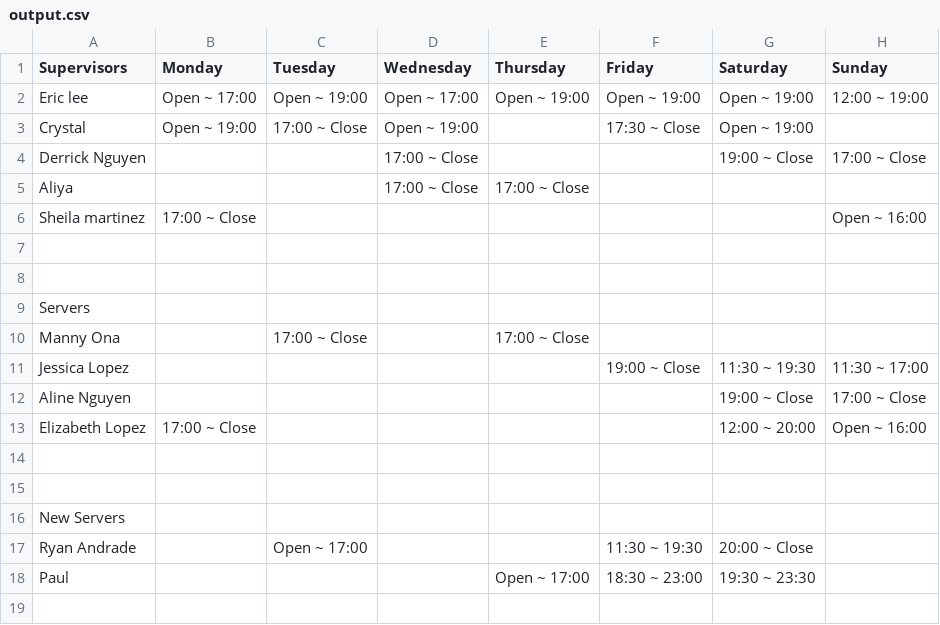
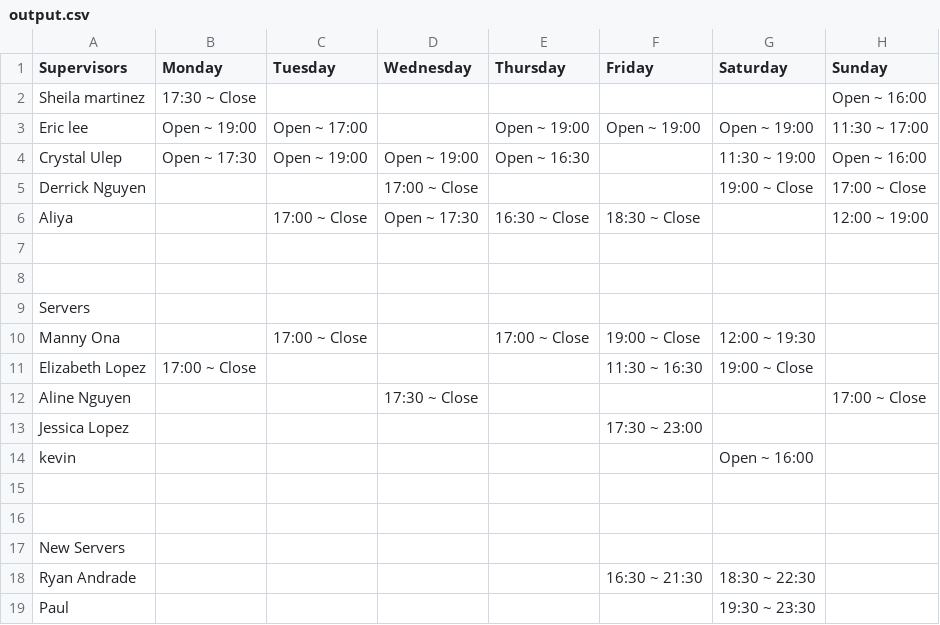
Before and after one commit to Lazy-Y/GreenHouseSchedule, a CSV file: output.csv, drawn as a sheet.

```diff
--- a/output.csv
+++ b/output.csv
@@ -1,7 +1,7 @@
 Supervisors	Monday	Tuesday	Wednesday	Thursday	Friday	Saturday	Sunday
-Eric lee	Open ~ 17:00	Open ~ 19:00	Open ~ 17:00	Open ~ 19:00	Open ~ 19:00	Open ~ 19:00	12:00 ~ 19:00
-Crystal	Open ~ 19:00	17:00 ~ Close	Open ~ 19:00		17:30 ~ Close	Open ~ 19:00	
+Sheila martinez	17:30 ~ Close						Open ~ 16:00
+Eric lee	Open ~ 19:00	Open ~ 17:00		Open ~ 19:00	Open ~ 19:00	Open ~ 19:00	11:30 ~ 17:00
+Crystal Ulep	Open ~ 17:30	Open ~ 19:00	Open ~ 19:00	Open ~ 16:30		11:30 ~ 19:00	Open ~ 16:00
 Derrick Nguyen			17:00 ~ Close			19:00 ~ Close	17:00 ~ Close
-Aliya			17:00 ~ Close	17:00 ~ Close			
-Sheila martinez 	17:00 ~ Close						Open ~ 16:00
+Aliya		17:00 ~ Close	Open ~ 17:30	16:30 ~ Close	18:30 ~ Close		12:00 ~ 19:00
 
@@ -9,6 +9,7 @@ Sheila martinez 	17:00 ~ Close						Open ~ 16:00
 Servers	
-Manny Ona		17:00 ~ Close		17:00 ~ Close			
-Jessica Lopez 					19:00 ~ Close	11:30 ~ 19:30	11:30 ~ 17:00
-Aline Nguyen						19:00 ~ Close	17:00 ~ Close
-Elizabeth Lopez 	17:00 ~ Close					12:00 ~ 20:00	Open ~ 16:00
+Manny Ona		17:00 ~ Close		17:00 ~ Close	19:00 ~ Close	12:00 ~ 19:30	
+Elizabeth Lopez	17:00 ~ Close				11:30 ~ 16:30	19:00 ~ Close	
+Aline Nguyen			17:30 ~ Close				17:00 ~ Close
+Jessica Lopez					17:30 ~ 23:00		
+kevin						Open ~ 16:00	
 
@@ -16,3 +17,3 @@ Elizabeth Lopez 	17:00 ~ Close					12:00 ~ 20:00	Open ~ 16:00
 New Servers	
-Ryan Andrade		Open ~ 17:00			11:30 ~ 19:30	20:00 ~ Close	
-Paul				Open ~ 17:00	18:30 ~ 23:00	19:30 ~ 23:30	
+Ryan Andrade					16:30 ~ 21:30	18:30 ~ 22:30	
+Paul						19:30 ~ 23:30	
```
Also changed, not shown: availability.csv, employee.csv, 1 other file.
